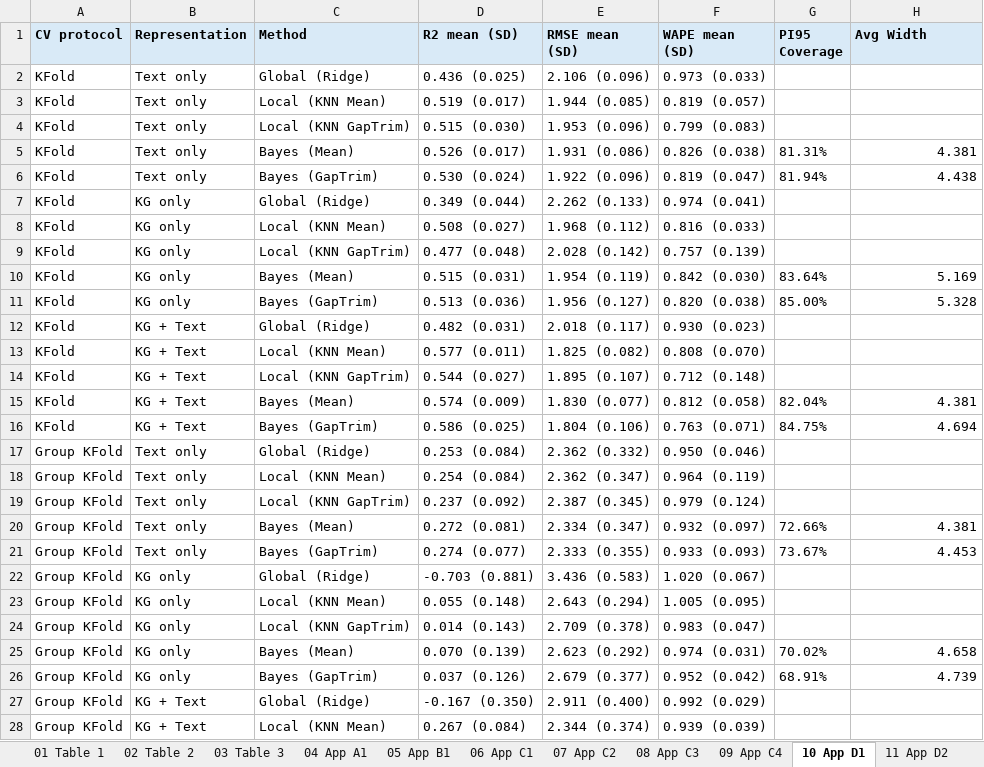
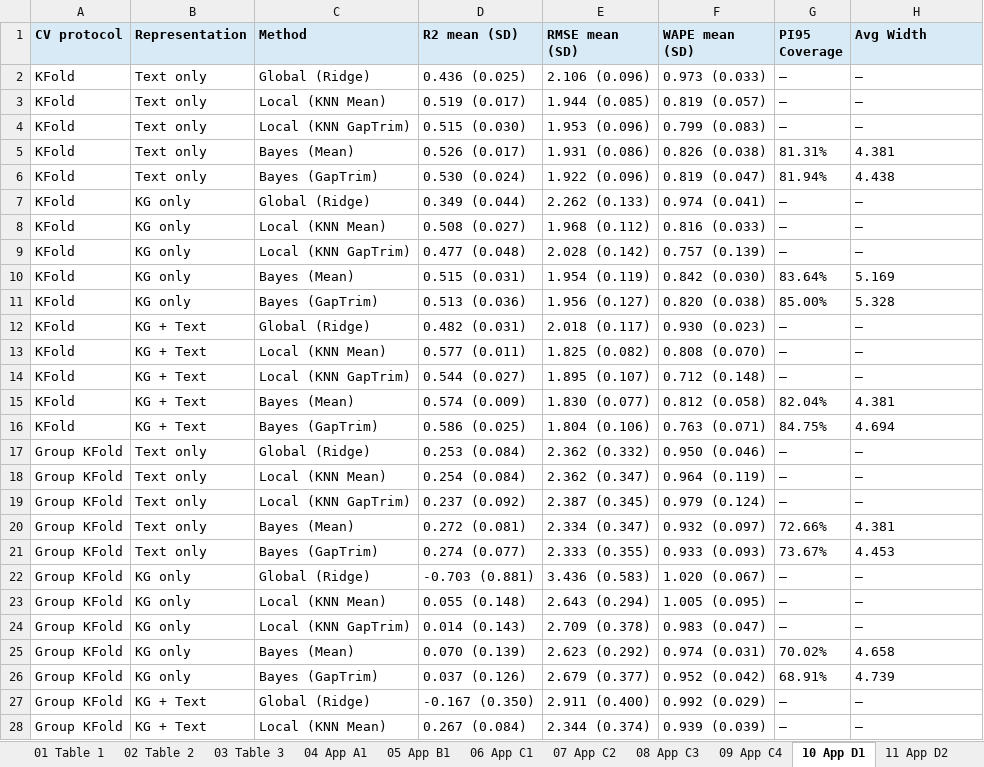
Before and after one commit to diziqian/Benchmarking, an Excel workbook: paper_result_final/paper_results_tables/All_Tables_Main_and_Apppendix.xlsx, sheet 10 App D1, drawn as a sheet; only a part is shown; values as stored, in another font and other column widths than the file's, no borders; the diff covers the shown part only; the diff names each change by its address in the sheet, - before the commit and + after, or states it on an @@ line.

```diff
--- a/paper_result_final/paper_results_tables/All_Tables_Main_and_Apppendix.xlsx (sheet 10 App D1)
+++ b/paper_result_final/paper_results_tables/All_Tables_Main_and_Apppendix.xlsx (sheet 10 App D1)
-G2:G4 (PI95 Coverage): (empty)
+G2:G4 (PI95 Coverage): —
-H2:H4 (Avg Width): (empty)
+H2:H4 (Avg Width): —
-H5:H6 alignment: right
+H5:H6 alignment: left
-G7:G9 (PI95 Coverage): (empty)
+G7:G9 (PI95 Coverage): —
-H7:H9 (Avg Width): (empty)
+H7:H9 (Avg Width): —
-H10:H11 alignment: right
+H10:H11 alignment: left
-G12:G14 (PI95 Coverage): (empty)
+G12:G14 (PI95 Coverage): —
-H12:H14 (Avg Width): (empty)
+H12:H14 (Avg Width): —
-H15:H16 alignment: right
+H15:H16 alignment: left
-G17:G19 (PI95 Coverage): (empty)
+G17:G19 (PI95 Coverage): —
-H17:H19 (Avg Width): (empty)
+H17:H19 (Avg Width): —
-H20:H21 alignment: right
+H20:H21 alignment: left
-G22:G24 (PI95 Coverage): (empty)
+G22:G24 (PI95 Coverage): —
-H22:H24 (Avg Width): (empty)
+H22:H24 (Avg Width): —
-H25:H26 alignment: right
+H25:H26 alignment: left
-G27:G28 (PI95 Coverage): (empty)
+G27:G28 (PI95 Coverage): —
-H27:H28 (Avg Width): (empty)
+H27:H28 (Avg Width): —
```
Also changed, not shown: 2 edited cells and cell formats elsewhere in this sheet, sheet 07 App C2, sheet 09 App C4, sheet 08 App C3, sheet 06 App C1, sheet 12 App D3, sheet 03 Table 3, 11 more sheets, 1 other file.
